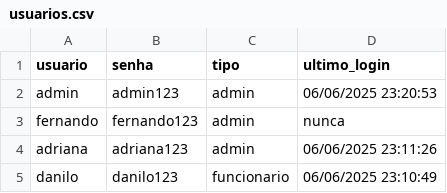
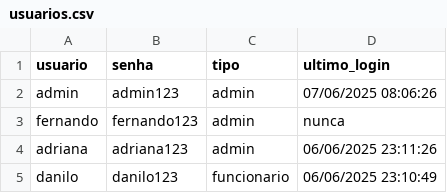
Before and after one commit to eudaanilo/registroPonto, a CSV file: usuarios.csv, drawn as a sheet.

```diff
--- a/usuarios.csv
+++ b/usuarios.csv
@@ -1,3 +1,3 @@
 usuario,senha,tipo,ultimo_login
-admin,admin123,admin,06/06/2025 23:20:53
+admin,admin123,admin,07/06/2025 08:06:26
 fernando,fernando123,admin,nunca
```
Also changed, not shown: 1 other file.
